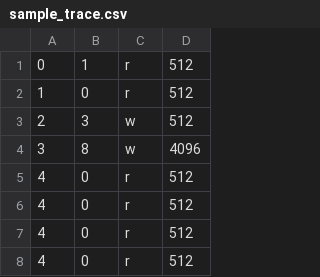
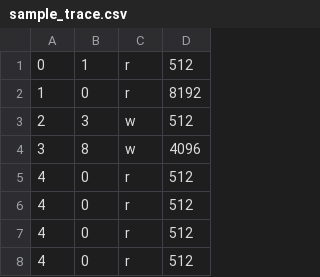
Before and after one commit to pbhandar2/CacheLib, a CSV file: cachelib/cachebench/test_configs/block_replay/sample_trace.csv, drawn as a sheet; only a part is shown.

```diff
--- a/cachelib/cachebench/test_configs/block_replay/sample_trace.csv
+++ b/cachelib/cachebench/test_configs/block_replay/sample_trace.csv
@@ -1,3 +1,3 @@
 0,1,r,512
-1,0,r,512
+1,0,r,8192
 2,3,w,512
```
Also changed, not shown: 4 other files.
